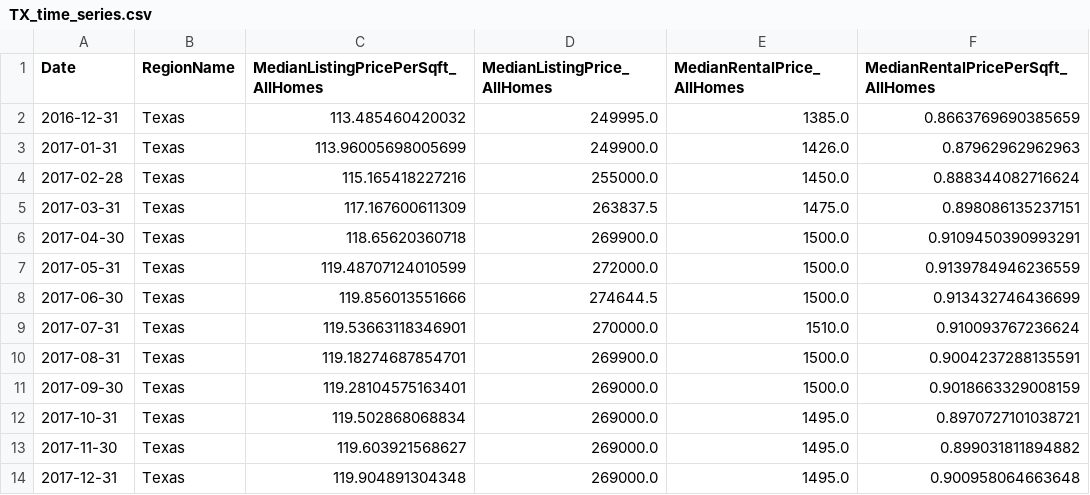
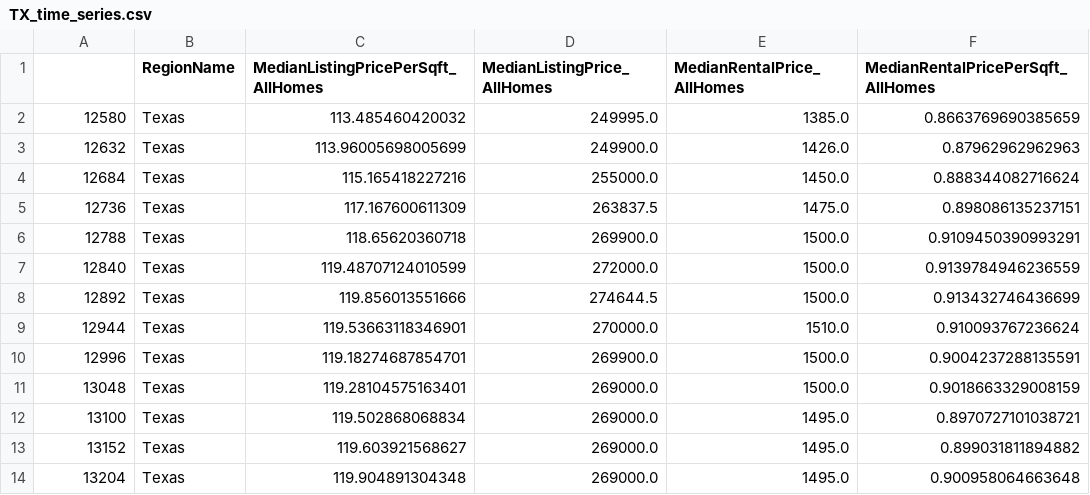
Before and after one commit to pratixashah/Zillow-Machine-Learning, a CSV file: Resources/Data/TX_time_series.csv, drawn as a sheet.

```diff
--- a/Resources/Data/TX_time_series.csv
+++ b/Resources/Data/TX_time_series.csv
@@ -1,14 +1,14 @@
-Date,RegionName,MedianListingPricePerSqft_AllHomes,MedianListingPrice_AllHomes,MedianRentalPrice_AllHomes,MedianRentalPricePerSqft_AllHomes
-2016-12-31,Texas,113.485460420032,249995.0,1385.0,0.8663769690385659
-2017-01-31,Texas,113.96005698005699,249900.0,1426.0,0.87962962962963
-2017-02-28,Texas,115.165418227216,255000.0,1450.0,0.888344082716624
-2017-03-31,Texas,117.167600611309,263837.5,1475.0,0.898086135237151
-2017-04-30,Texas,118.65620360718,269900.0,1500.0,0.9109450390993291
-2017-05-31,Texas,119.48707124010599,272000.0,1500.0,0.9139784946236559
-2017-06-30,Texas,119.856013551666,274644.5,1500.0,0.913432746436699
-2017-07-31,Texas,119.53663118346901,270000.0,1510.0,0.910093767236624
-2017-08-31,Texas,119.18274687854701,269900.0,1500.0,0.9004237288135591
-2017-09-30,Texas,119.28104575163401,269000.0,1500.0,0.9018663329008159
-2017-10-31,Texas,119.502868068834,269000.0,1495.0,0.8970727101038721
-2017-11-30,Texas,119.603921568627,269000.0,1495.0,0.899031811894882
-2017-12-31,Texas,119.904891304348,269000.0,1495.0,0.900958064663648
+,RegionName,MedianListingPricePerSqft_AllHomes,MedianListingPrice_AllHomes,MedianRentalPrice_AllHomes,MedianRentalPricePerSqft_AllHomes
+12580,Texas,113.485460420032,249995.0,1385.0,0.8663769690385659
+12632,Texas,113.96005698005699,249900.0,1426.0,0.87962962962963
+12684,Texas,115.165418227216,255000.0,1450.0,0.888344082716624
+12736,Texas,117.167600611309,263837.5,1475.0,0.898086135237151
+12788,Texas,118.65620360718,269900.0,1500.0,0.9109450390993291
+12840,Texas,119.48707124010599,272000.0,1500.0,0.9139784946236559
+12892,Texas,119.856013551666,274644.5,1500.0,0.913432746436699
+12944,Texas,119.53663118346901,270000.0,1510.0,0.910093767236624
+12996,Texas,119.18274687854701,269900.0,1500.0,0.9004237288135591
+13048,Texas,119.28104575163401,269000.0,1500.0,0.9018663329008159
+13100,Texas,119.502868068834,269000.0,1495.0,0.8970727101038721
+13152,Texas,119.603921568627,269000.0,1495.0,0.899031811894882
+13204,Texas,119.904891304348,269000.0,1495.0,0.900958064663648
```
Also changed, not shown: Resources/Data/CA_time_series.csv, Resources/Data/FL_time_series.csv, 5 other files.
